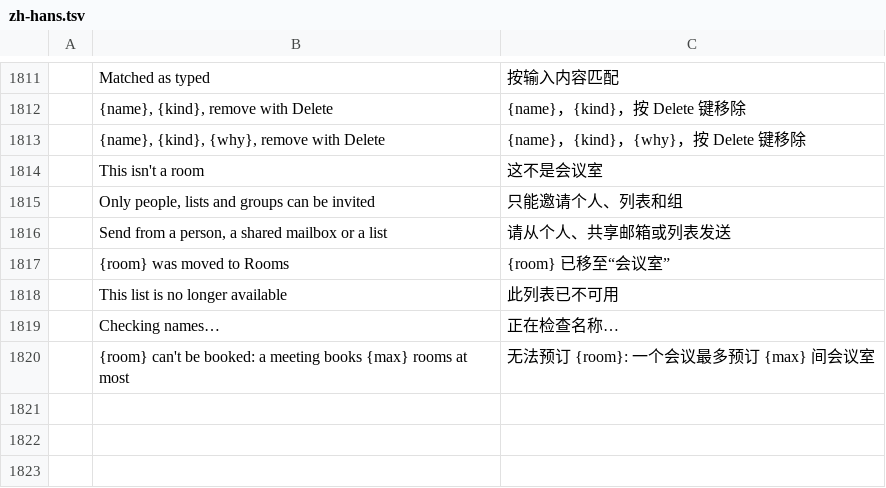
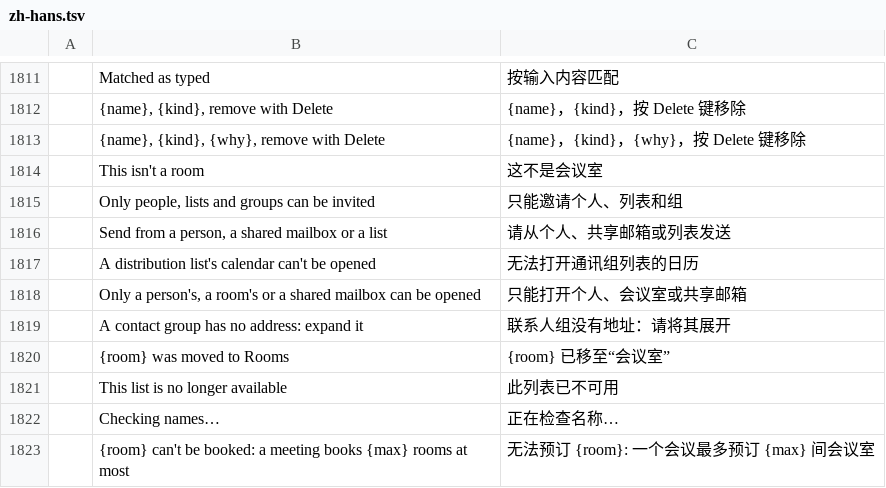
Before and after one commit to dgaudin/quatrelle, a TSV file: crates/ui-egui/src/i18n/zh-hans.tsv, drawn as a sheet; only a part is shown, gaps mark what is left out; the diff names each change by its address in the sheet, - before the commit and + after, or states it on an @@ line.

```diff
--- a/crates/ui-egui/src/i18n/zh-hans.tsv
+++ b/crates/ui-egui/src/i18n/zh-hans.tsv
+row 1817:  | A distribution list's calendar can't be opened | 无法打开通讯组列表的日历
+row 1818:  | Only a person's, a room's or a shared mailbox can be opened | 只能打开个人、会议室或共享邮箱
+row 1819:  | A contact group has no address: expand it | 联系人组没有地址：请将其展开
```
Also changed, not shown: 19 other files.
